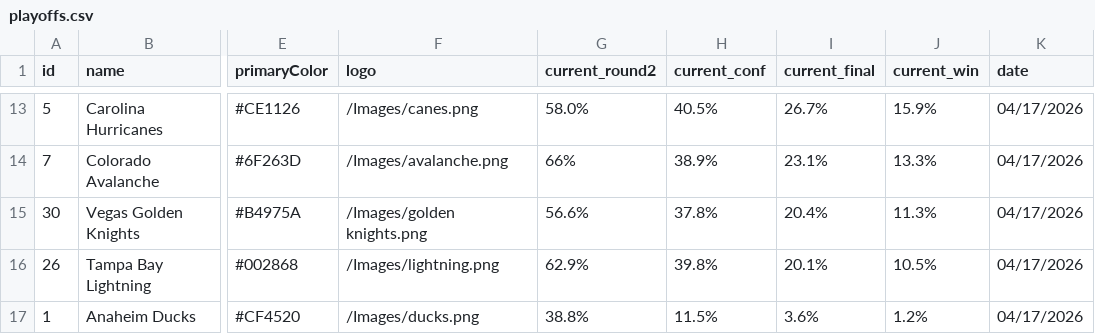
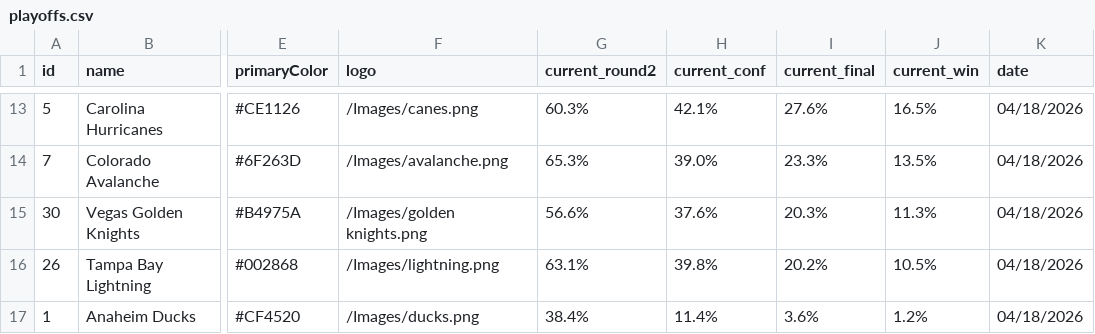
Before and after one commit to stevenpfaff/NHL-Projections-React, a CSV file: public/playoffs.csv, drawn as a sheet; only a part is shown, gaps mark what is left out; the diff covers the shown part only; the diff names each change by its address in the sheet, - before the commit and + after, or states it on an @@ line.

```diff
--- a/public/playoffs.csv
+++ b/public/playoffs.csv
-G13 (current_round2): 58.0%
+G13 (current_round2): 60.3%
-H13 (current_conf): 40.5%
+H13 (current_conf): 42.1%
-I13 (current_final): 26.7%
+I13 (current_final): 27.6%
-J13 (current_win): 15.9%
+J13 (current_win): 16.5%
-K13:K17 (date): 04/17/2026
+K13:K17 (date): 04/18/2026
-G14 (current_round2): 66%
+G14 (current_round2): 65.3%
-H14 (current_conf): 38.9%
+H14 (current_conf): 39.0%
-I14 (current_final): 23.1%
+I14 (current_final): 23.3%
-J14 (current_win): 13.3%
+J14 (current_win): 13.5%
-H15 (current_conf): 37.8%
+H15 (current_conf): 37.6%
-I15 (current_final): 20.4%
+I15 (current_final): 20.3%
-G16 (current_round2): 62.9%
+G16 (current_round2): 63.1%
-I16 (current_final): 20.1%
+I16 (current_final): 20.2%
-G17 (current_round2): 38.8%
+G17 (current_round2): 38.4%
-H17 (current_conf): 11.5%
+H17 (current_conf): 11.4%
```
Also changed, not shown: 2 added rows, 2 removed rows and 34 edited cells elsewhere in this file.
